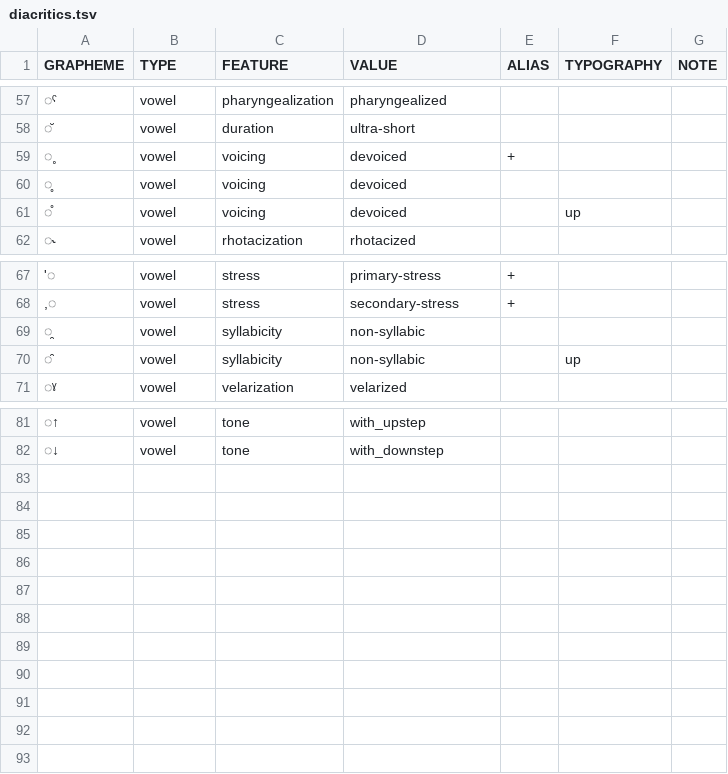
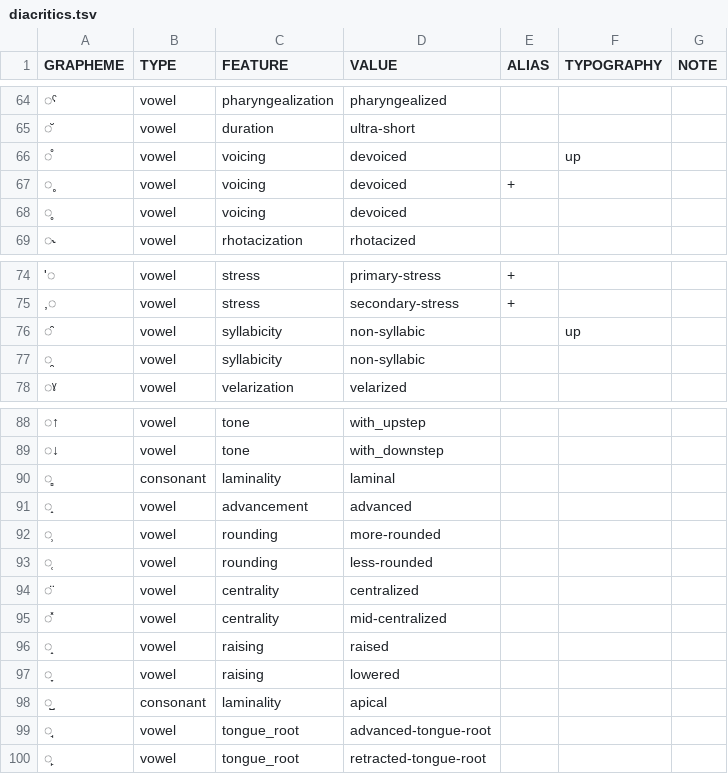
Before and after one commit to cldf-clts/clts-legacy, a TSV file: src/pyclts/transcriptionsystems/bipa/diacritics.tsv, drawn as a sheet; only a part is shown, gaps mark what is left out; the diff covers the shown part only.

```diff
--- a/src/pyclts/transcriptionsystems/bipa/diacritics.tsv
+++ b/src/pyclts/transcriptionsystems/bipa/diacritics.tsv
@@ -58,5 +65,5 @@ GRAPHEME	TYPE	FEATURE	VALUE	ALIAS	TYPOGRAPHY	NOTE
 ◌̆	vowel	duration	ultra-short			
+◌̊	vowel	voicing	devoiced		up	
 ◌˳	vowel	voicing	devoiced	+		
 ◌̥	vowel	voicing	devoiced			
-◌̊	vowel	voicing	devoiced		up	
 ◌˞	vowel	rhotacization	rhotacized			
@@ -68,4 +75,4 @@ GRAPHEME	TYPE	FEATURE	VALUE	ALIAS	TYPOGRAPHY	NOTE
 ,◌	vowel	stress	secondary-stress	+		
+◌̑	vowel	syllabicity	non-syllabic		up	
 ◌̯	vowel	syllabicity	non-syllabic			
-◌̑	vowel	syllabicity	non-syllabic		up	
 ◌ˠ	vowel	velarization	velarized			
@@ -82 +89,12 @@ GRAPHEME	TYPE	FEATURE	VALUE	ALIAS	TYPOGRAPHY	NOTE
 ◌↓	vowel	tone	with_downstep			
+◌̻	consonant	laminality	laminal			
+◌̟	vowel	advancement	advanced			
+◌̹	vowel	rounding	more-rounded			
+◌̜	vowel	rounding	less-rounded			
+◌̈	vowel	centrality	centralized			
+◌̽	vowel	centrality	mid-centralized		
+◌̝	vowel	raising	raised			
+◌̞	vowel	raising	lowered			
+◌̺	consonant	laminality	apical			
+◌̘	vowel	tongue_root	advanced-tongue-root			
+◌̙	vowel	tongue_root	retracted-tongue-root			
```
Also changed, not shown: 9 added rows, 2 removed rows, 1 moved row and 2 edited cells elsewhere in this file, src/pyclts/transcriptionsystems/bipa/consonants.tsv.
